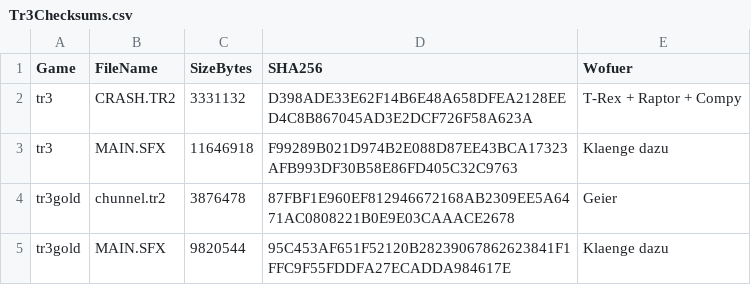
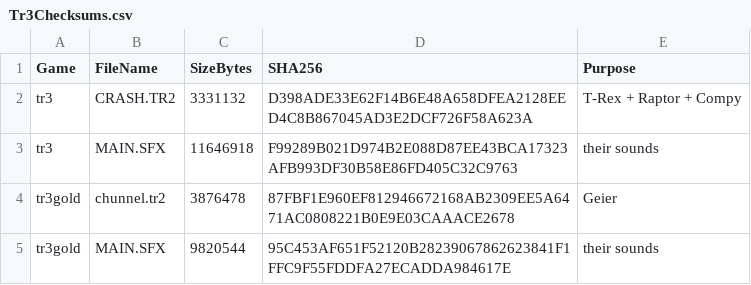
Before and after one commit to ChrisChanSan/Tomb-Raider-V-Chronicles-Randomizer, a CSV file: Preparation/Tr3Checksums.csv, drawn as a sheet.

```diff
--- a/Preparation/Tr3Checksums.csv
+++ b/Preparation/Tr3Checksums.csv
@@ -1,5 +1,5 @@
-Game,FileName,SizeBytes,SHA256,Wofuer
+Game,FileName,SizeBytes,SHA256,Purpose
 tr3,CRASH.TR2,3331132,D398ADE33E62F14B6E48A658DFEA2128EED4C8B867045AD3E2DCF726F58A623A,T-Rex + Raptor + Compy
-tr3,MAIN.SFX,11646918,F99289B021D974B2E088D87EE43BCA17323AFB993DF30B58E86FD405C32C9763,Klaenge dazu
+tr3,MAIN.SFX,11646918,F99289B021D974B2E088D87EE43BCA17323AFB993DF30B58E86FD405C32C9763,their sounds
 tr3gold,chunnel.tr2,3876478,87FBF1E960EF812946672168AB2309EE5A6471AC0808221B0E9E03CAAACE2678,Geier
-tr3gold,MAIN.SFX,9820544,95C453AF651F52120B28239067862623841F1FFC9F55FDDFA27ECADDA984617E,Klaenge dazu
+tr3gold,MAIN.SFX,9820544,95C453AF651F52120B28239067862623841F1FFC9F55FDDFA27ECADDA984617E,their sounds
```
Also changed, not shown: 10 other files.
